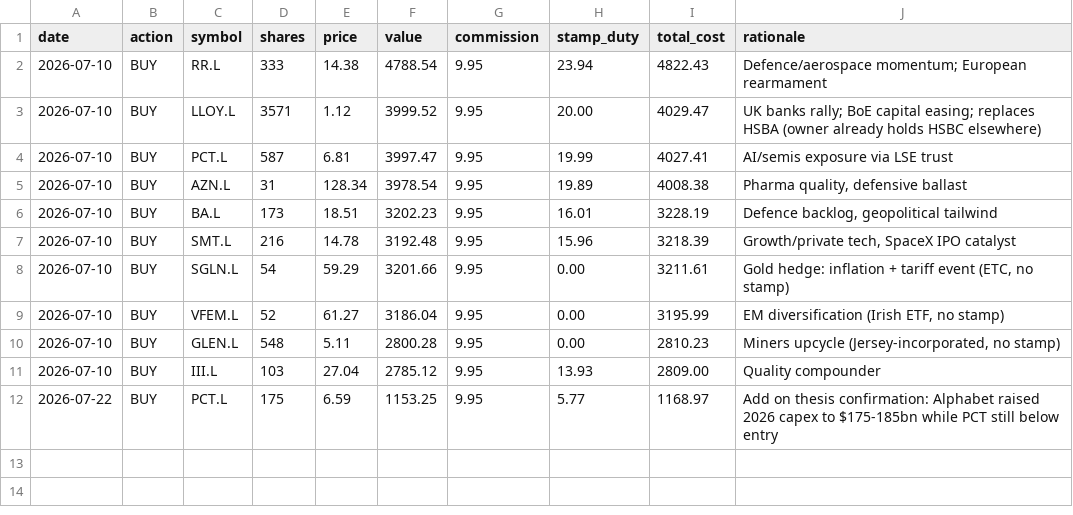
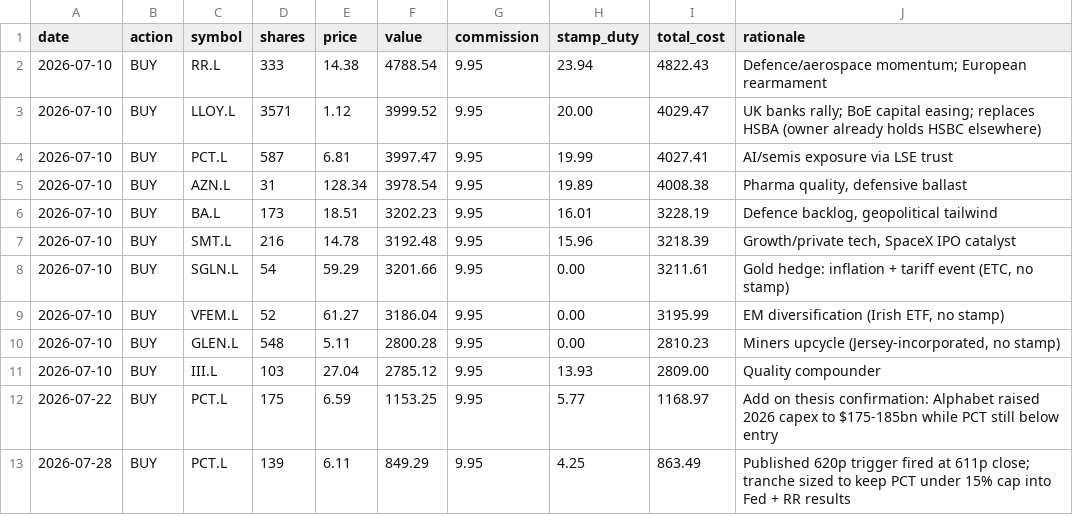
Before and after one commit to tabologyali/browserautomation, a CSV file: data/trades.csv, drawn as a sheet; the diff names each change by its address in the sheet, - before the commit and + after, or states it on an @@ line.

```diff
--- a/data/trades.csv
+++ b/data/trades.csv
+row 13: 2026-07-28 | BUY | PCT.L | 139 | 6.11 | 849.29 | 9.95 | 4.25 | 863.49 | Published 620p trigger fired at 611p close; tranche sized to keep PCT under 15% cap into Fed + RR results
```
Also changed, not shown: data/history.csv, 2 other files.
